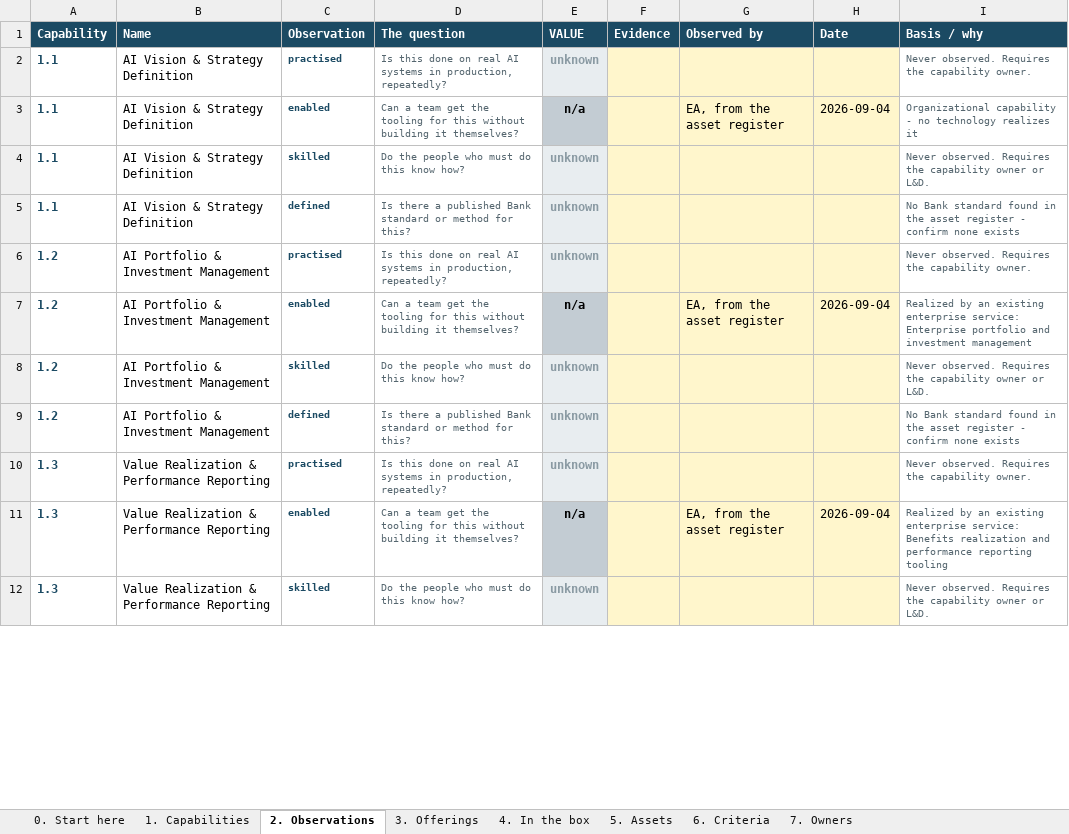
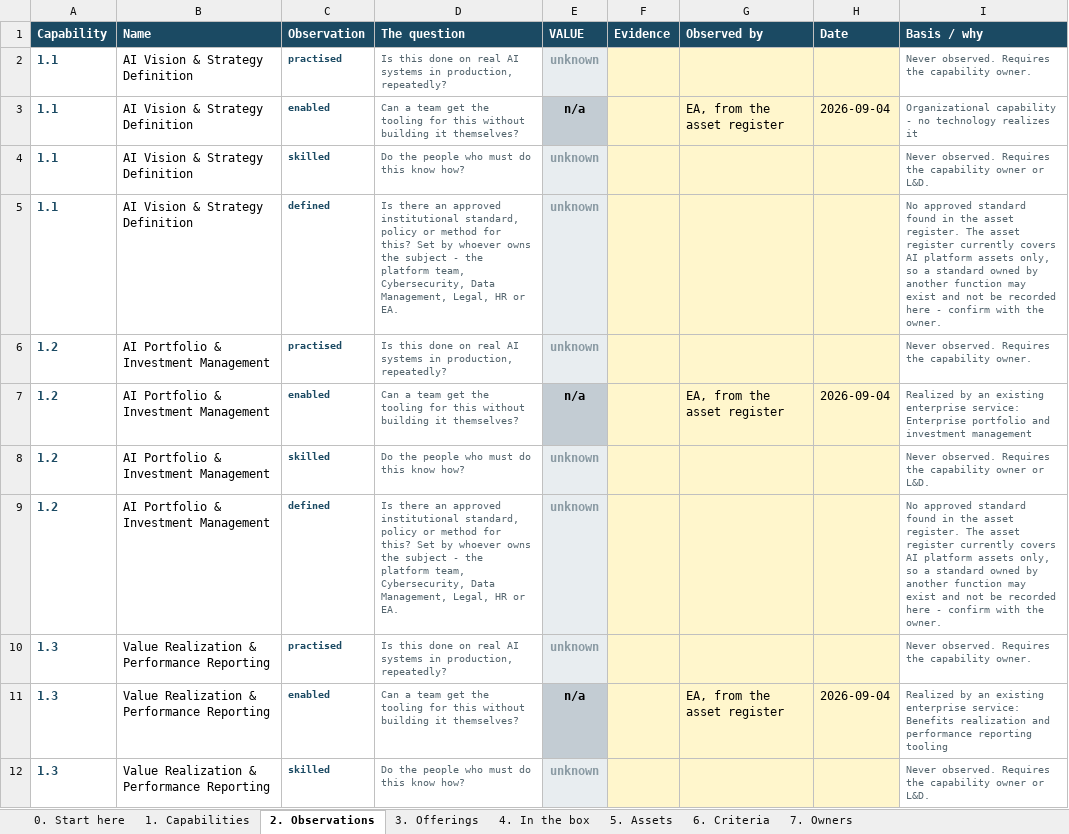
Before and after one commit to gopetracca/IDB-EA-AI-Capability-Gap-Roadmap, an Excel workbook: out/AI-Capability-Model.xlsx, sheet 2. Observations, drawn as a sheet; only a part is shown; values as stored, in another font and other column widths than the file's, no borders; the diff covers the shown part only; the diff names each change by its address in the sheet, - before the commit and + after, or states it on an @@ line.

```diff
--- a/out/AI-Capability-Model.xlsx (sheet 2. Observations)
+++ b/out/AI-Capability-Model.xlsx (sheet 2. Observations)
-D5 (The question): Is there a published Bank standard or method for this?
+D5 (The question): Is there an approved institutional standard, policy or method for this? Set by whoever owns the subject - the platform team, Cybersecurity, Data Management, Legal, HR or EA.
-I5 (Basis / why): No Bank standard found in the asset register - confirm none exists
+I5 (Basis / why): No approved standard found in the asset register. The asset register currently covers AI platform assets only, so a standard owned by another function may exist and not be recorded here - confirm with the owner.
-D9 (The question): Is there a published Bank standard or method for this?
+D9 (The question): Is there an approved institutional standard, policy or method for this? Set by whoever owns the subject - the platform team, Cybersecurity, Data Management, Legal, HR or EA.
-I9 (Basis / why): No Bank standard found in the asset register - confirm none exists
+I9 (Basis / why): No approved standard found in the asset register. The asset register currently covers AI platform assets only, so a standard owned by another function may exist and not be recorded here - confirm with the owner.
```
Also changed, not shown: 97 edited cells elsewhere in this sheet, sheet 0. Start here, 13 other files.
